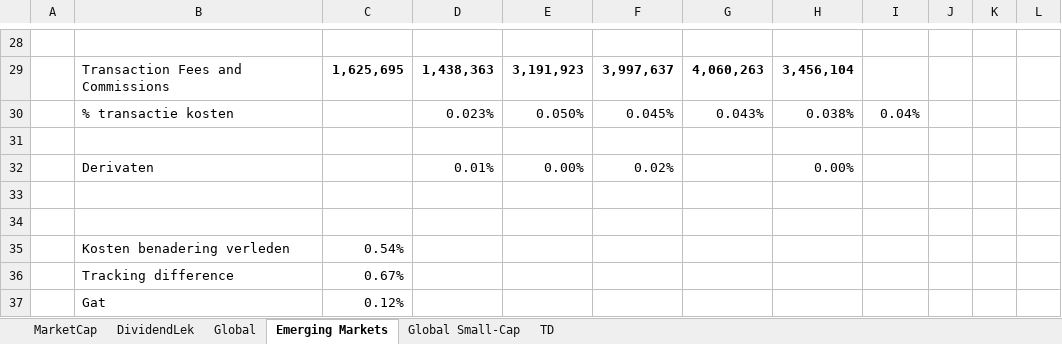
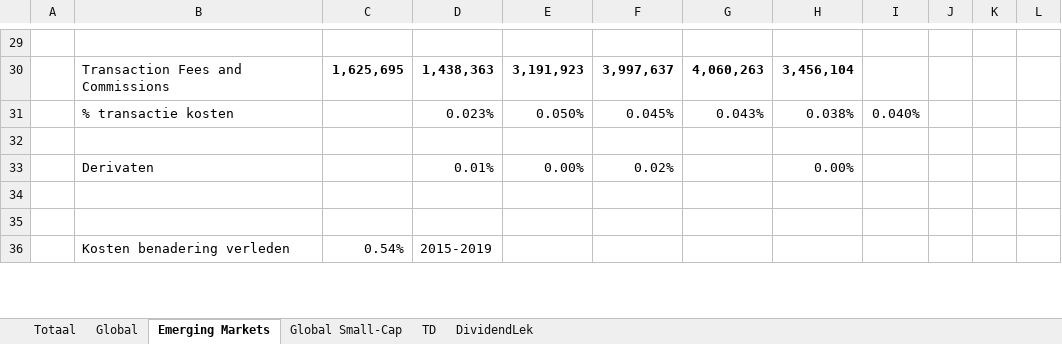
Before and after one commit to gerbenvl/indexfondsen, an Excel workbook: Vanguard EU/Vanguard-Fondsen-KostenBepaling2020.xlsx, sheet Emerging Markets, drawn as a sheet; only a part is shown, gaps mark what is left out; values as stored, in another font and other column widths than the file's, no borders; removed rows and columns are numbered as before the commit, all else as after; the diff covers the shown part only; the diff names each change by its address in the sheet, - before the commit and + after, or states it on an @@ line.

```diff
--- a/Vanguard EU/Vanguard-Fondsen-KostenBepaling2020.xlsx (sheet Emerging Markets)
+++ b/Vanguard EU/Vanguard-Fondsen-KostenBepaling2020.xlsx (sheet Emerging Markets)
-sheet tab: MarketCap
+sheet tab: Totaal
@@ sheet tab order changed: Totaal | Global | Emerging Markets | Global Small-Cap | TD | DividendLek @@
-I31: 0.04%
+I31: 0.040%
-D36: (empty)
+D36: 2015-2019
-row 36:  | Tracking difference | 0.67%
-row 37:  | Gat | 0.12%
```
Also changed, not shown: 3 added rows and 11 edited cells elsewhere in this sheet, sheet TD, sheet Totaal, sheet Global Small-Cap, sheet Global, formulas that keep their value, NorthernTrust/NT-KostenBepaling2020.xlsx, Vanguard EU/Vanguard-ETFs-KostenBepaling2020.xlsx, 6 other files.
